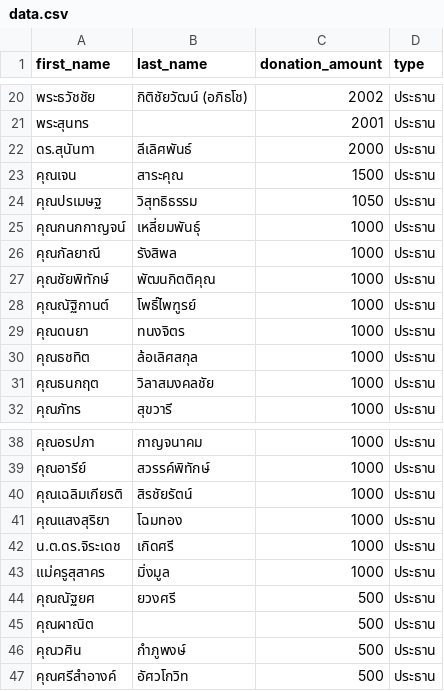
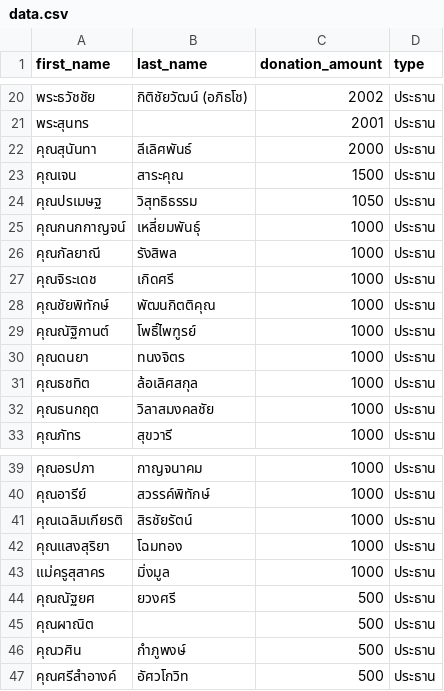
Before and after one commit to thanatchon36/suanphai-aphinyayan, a CSV file: data.csv, drawn as a sheet; only a part is shown, gaps mark what is left out.

```diff
--- a/data.csv
+++ b/data.csv
@@ -21,3 +21,3 @@ first_name,last_name,donation_amount,type
 พระสุนทร,,2001,ประธาน
-ดร.สุนันทา,ลีเลิศพันธ์,2000,ประธาน
+คุณสุนันทา,ลีเลิศพันธ์,2000,ประธาน
 คุณเจน,สาระคุณ,1500,ประธาน
@@ -26,2 +26,3 @@ first_name,last_name,donation_amount,type
 คุณกัลยาณี,รังสิพล,1000,ประธาน
+คุณจิระเดช,เกิดศรี,1000,ประธาน
 คุณชัยพิทักษ์,พัฒนกิตติคุณ,1000,ประธาน
@@ -41,3 +42,2 @@ first_name,last_name,donation_amount,type
 คุณแสงสุริยา,โฉมทอง,1000,ประธาน
-น.ต.ดร.จิระเดช,เกิดศรี,1000,ประธาน
 แม่ครูสุสาคร,มิ่งมูล,1000,ประธาน
```
Also changed, not shown: 1 other file.
